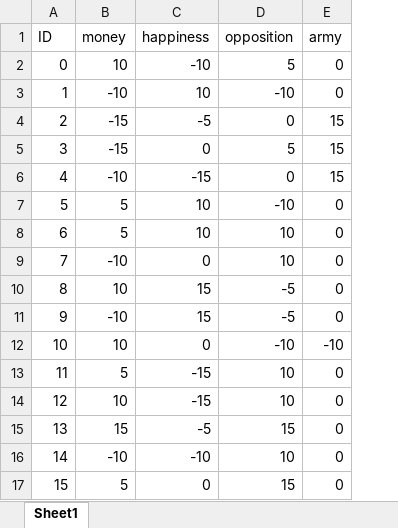
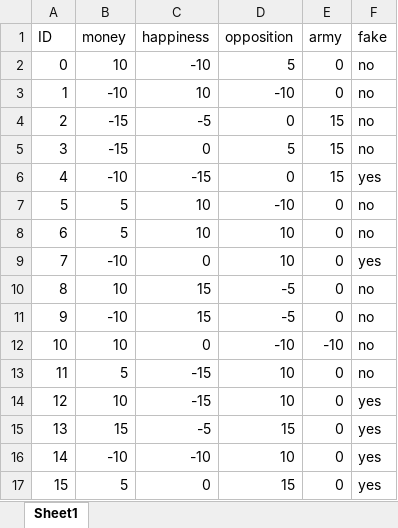
Before and after one commit to Alexander3007/Y3Project, an Excel workbook: Card_Data.xlsx, sheet Sheet1, drawn as a sheet; values as stored, in another font and other column widths than the file's, no borders; the diff names each change by its address in the sheet, - before the commit and + after, or states it on an @@ line.

```diff
--- a/Card_Data.xlsx (sheet Sheet1)
+++ b/Card_Data.xlsx (sheet Sheet1)
+column F (fake), rows 2-17: no | no | no | no | yes | no | no | yes | no | no | no | no | yes | yes | yes | yes
```
Also changed, not shown: 1 other file.
